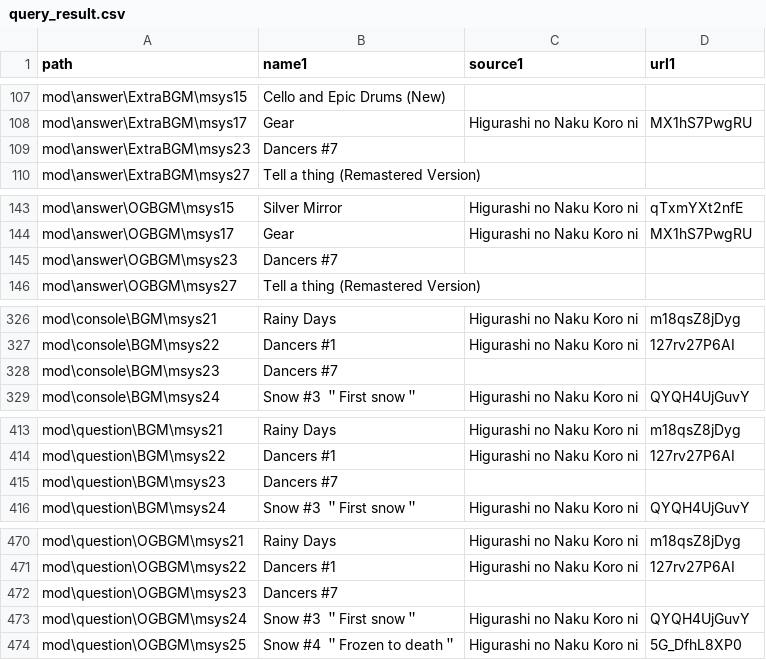
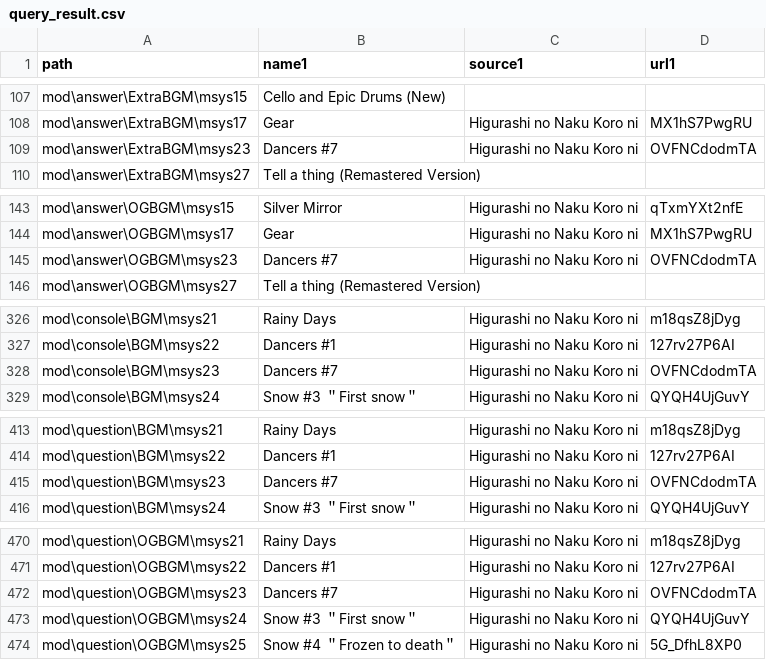
Before and after one commit to 07th-mod/higurashi-bgm-matcher, a CSV file: mod_usable_files/query_result.csv, drawn as a sheet; only a part is shown, gaps mark what is left out; the diff covers the shown part only.

```diff
--- a/mod_usable_files/query_result.csv
+++ b/mod_usable_files/query_result.csv
@@ -108,3 +108,3 @@ path, name1, source1, url1,
 "mod\answer\ExtraBGM\msys17","Gear","Higurashi no Naku Koro ni","MX1hS7PwgRU",
-"mod\answer\ExtraBGM\msys23","Dancers #7","","",
+"mod\answer\ExtraBGM\msys23","Dancers #7","Higurashi no Naku Koro ni","OVFNCdodmTA",
 "mod\answer\ExtraBGM\msys27","Tell a thing (Remastered Version)","","",
@@ -144,3 +144,3 @@ path, name1, source1, url1,
 "mod\answer\OGBGM\msys17","Gear","Higurashi no Naku Koro ni","MX1hS7PwgRU",
-"mod\answer\OGBGM\msys23","Dancers #7","","",
+"mod\answer\OGBGM\msys23","Dancers #7","Higurashi no Naku Koro ni","OVFNCdodmTA",
 "mod\answer\OGBGM\msys27","Tell a thing (Remastered Version)","","",
@@ -327,3 +327,3 @@ path, name1, source1, url1,
 "mod\console\BGM\msys22","Dancers #1","Higurashi no Naku Koro ni","127rv27P6AI",
-"mod\console\BGM\msys23","Dancers #7","","",
+"mod\console\BGM\msys23","Dancers #7","Higurashi no Naku Koro ni","OVFNCdodmTA",
 "mod\console\BGM\msys24","Snow #3 ＂First snow＂","Higurashi no Naku Koro ni","QYQH4UjGuvY",
@@ -414,3 +414,3 @@ path, name1, source1, url1,
 "mod\question\BGM\msys22","Dancers #1","Higurashi no Naku Koro ni","127rv27P6AI",
-"mod\question\BGM\msys23","Dancers #7","","",
+"mod\question\BGM\msys23","Dancers #7","Higurashi no Naku Koro ni","OVFNCdodmTA",
 "mod\question\BGM\msys24","Snow #3 ＂First snow＂","Higurashi no Naku Koro ni","QYQH4UjGuvY",
@@ -471,3 +471,3 @@ path, name1, source1, url1,
 "mod\question\OGBGM\msys22","Dancers #1","Higurashi no Naku Koro ni","127rv27P6AI",
-"mod\question\OGBGM\msys23","Dancers #7","","",
+"mod\question\OGBGM\msys23","Dancers #7","Higurashi no Naku Koro ni","OVFNCdodmTA",
 "mod\question\OGBGM\msys24","Snow #3 ＂First snow＂","Higurashi no Naku Koro ni","QYQH4UjGuvY",
```
Also changed, not shown: 1 edited cell elsewhere in this file, 7 other files.
